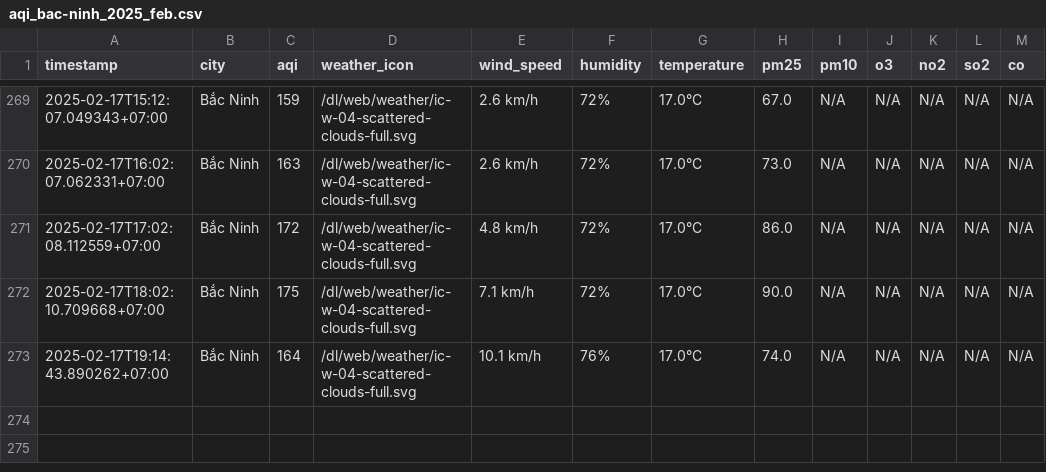
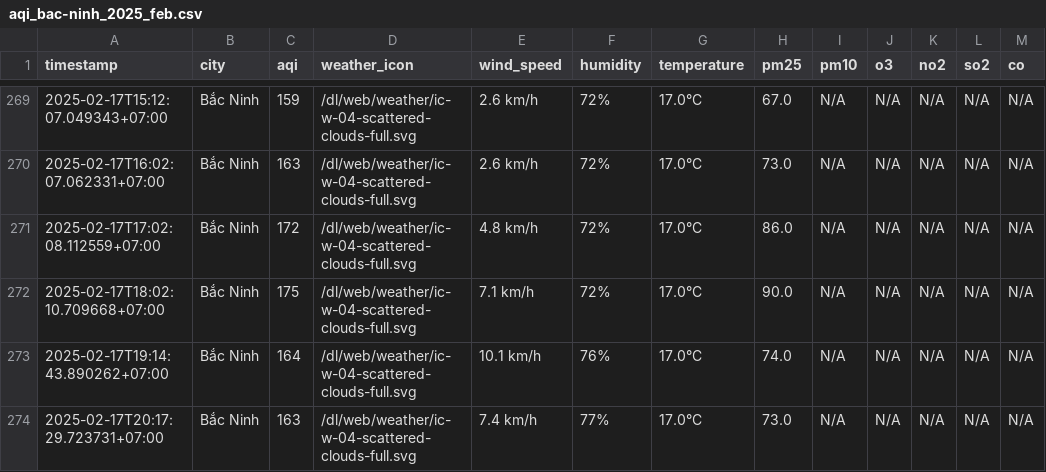
Before and after one commit to nguyennguyet02/iqair-dataset, a CSV file: result/bac-ninh/aqi_bac-ninh_2025_feb.csv, drawn as a sheet; only a part is shown, gaps mark what is left out.

```diff
--- a/result/bac-ninh/aqi_bac-ninh_2025_feb.csv
+++ b/result/bac-ninh/aqi_bac-ninh_2025_feb.csv
@@ -273 +273,2 @@ timestamp,city,aqi,weather_icon,wind_speed,humidity,temperature,pm25,pm10,o3,no2
 2025-02-17T19:14:43.890262+07:00,Bắc Ninh,164,/dl/web/weather/ic-w-04-scattered-clouds-full.svg,10.1 km/h,76%,17.0°C,74.0,N/A,N/A,N/A,N/A,N/A
+2025-02-17T20:17:29.723731+07:00,Bắc Ninh,163,/dl/web/weather/ic-w-04-scattered-clouds-full.svg,7.4 km/h,77%,17.0°C,73.0,N/A,N/A,N/A,N/A,N/A
```
Also changed, not shown: result/can-tho/aqi_can-tho_2025_feb.csv, result/hai-duong/aqi_hai-duong_2025_feb.csv, 8 other files.
